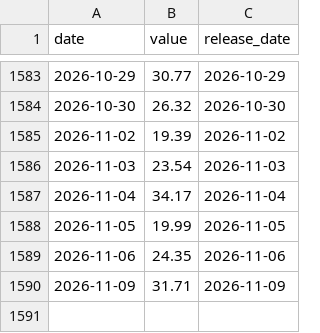
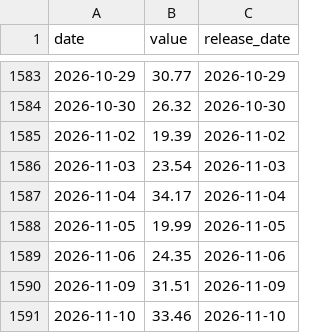
Before and after one commit to sam79083/market-compass, a CSV file: data/fear_greed.csv, drawn as a sheet; only a part is shown, gaps mark what is left out.

```diff
--- a/data/fear_greed.csv
+++ b/data/fear_greed.csv
@@ -1589,2 +1589,3 @@ date,value,release_date
 2026-11-06,24.35,2026-11-06
-2026-11-09,31.71,2026-11-09
+2026-11-09,31.51,2026-11-09
+2026-11-10,33.46,2026-11-10
```
Also changed, not shown: 41 other files.
